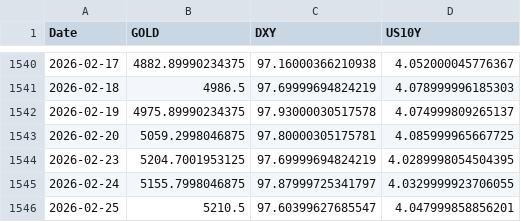
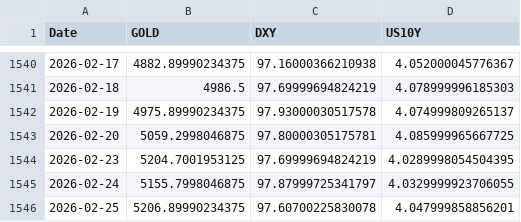
Before and after one commit to cyr-ou/macro-market-analysis, a CSV file: data/prices.csv, drawn as a sheet; only a part is shown, gaps mark what is left out.

```diff
--- a/data/prices.csv
+++ b/data/prices.csv
@@ -1545,2 +1545,2 @@ Date,GOLD,DXY,US10Y
 2026-02-24,5155.7998046875,97.87999725341797,4.0329999923706055
-2026-02-25,5210.5,97.60399627685547,4.047999858856201
+2026-02-25,5206.89990234375,97.60700225830078,4.047999858856201
```
Also changed, not shown: data/returns.csv, 8 other files.
